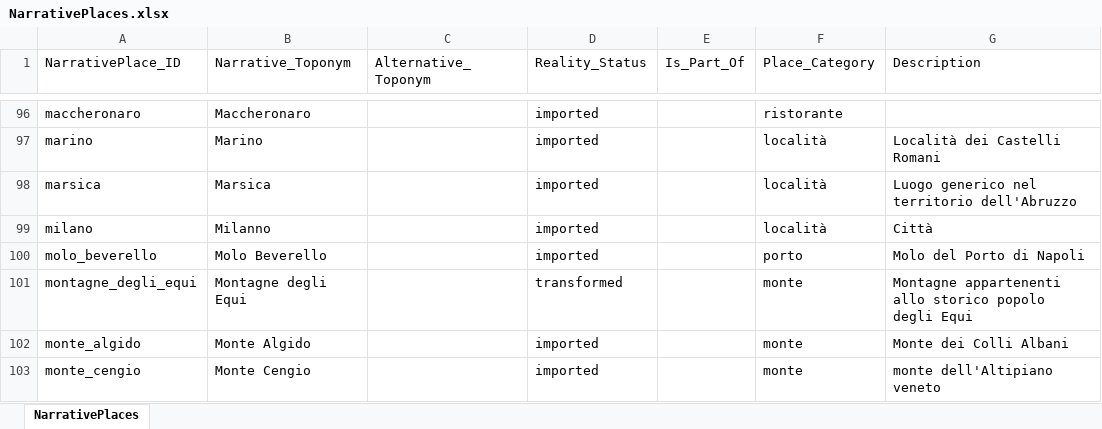
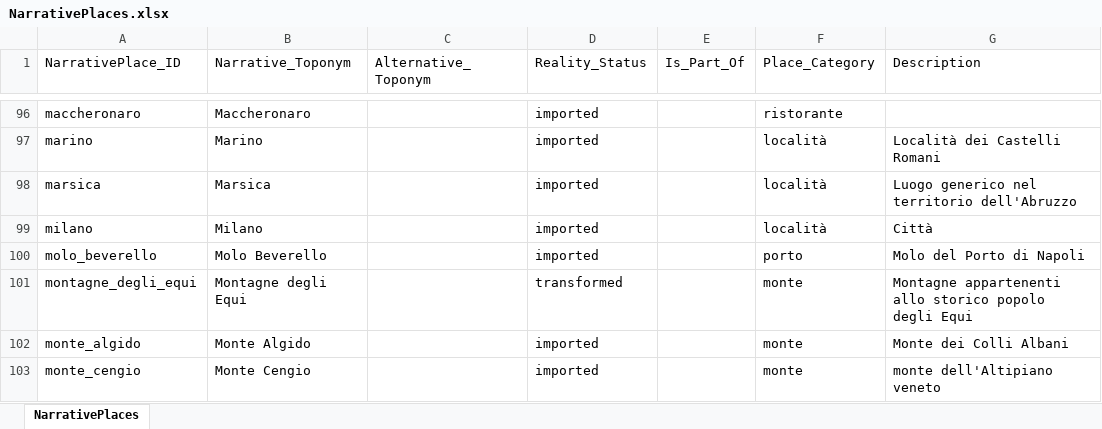
Before and after one commit to lnz-sbt3/gaddatlas, an Excel workbook: data/source/xlsx/NarrativePlaces.xlsx, sheet NarrativePlaces, drawn as a sheet; only a part is shown, gaps mark what is left out; values as stored, in another font and other column widths than the file's, no borders; the diff names each change by its address in the sheet, - before the commit and + after, or states it on an @@ line.

```diff
--- a/data/source/xlsx/NarrativePlaces.xlsx (sheet NarrativePlaces)
+++ b/data/source/xlsx/NarrativePlaces.xlsx (sheet NarrativePlaces)
-B99 (Narrative_Toponym): Milanno
+B99 (Narrative_Toponym): Milano
```
Also changed, not shown: data/source/xlsx/References.xlsx, 10 other files.
